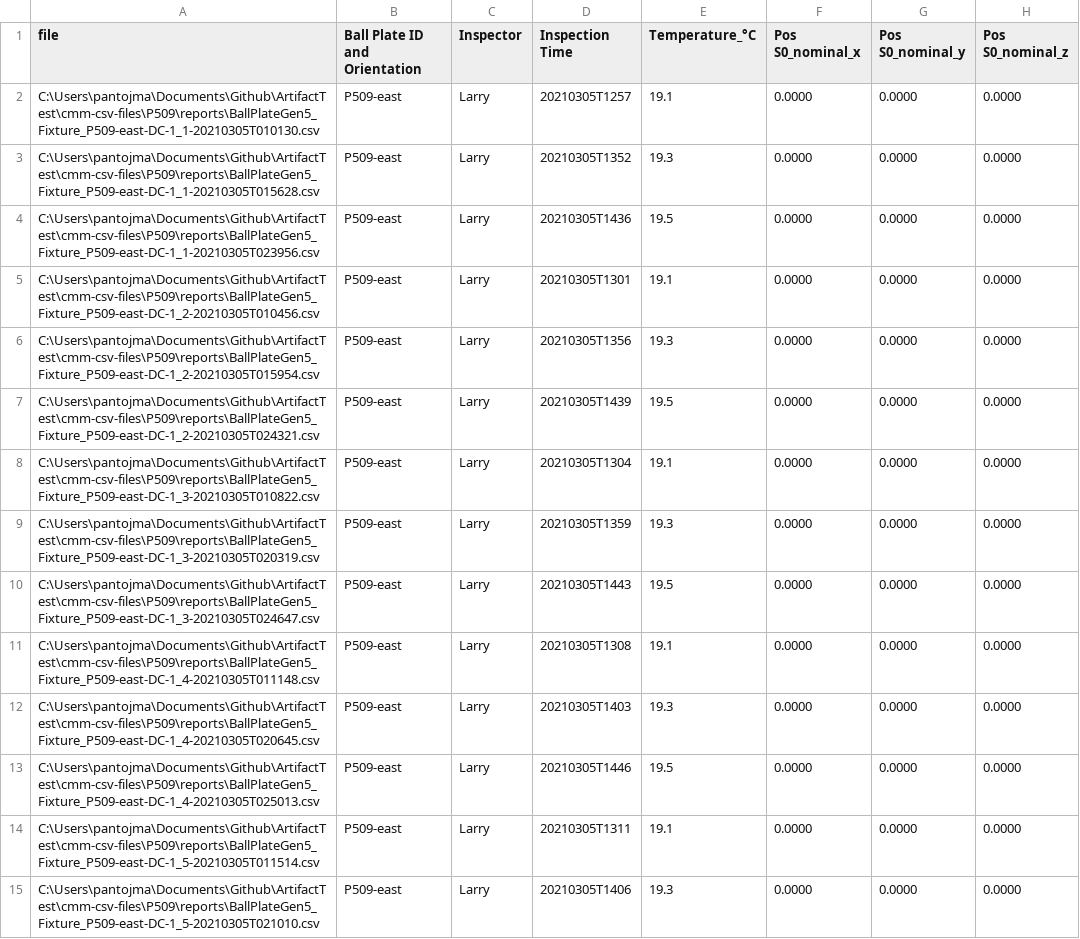
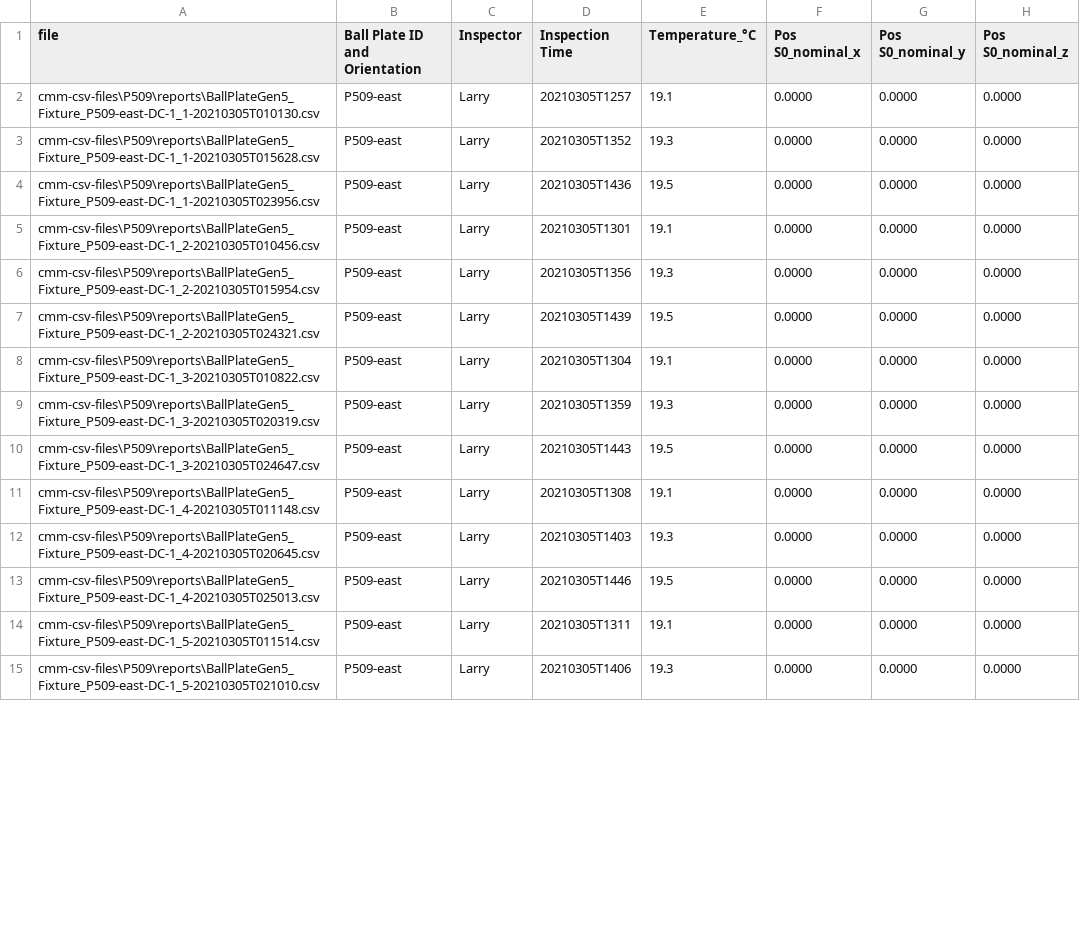
Before and after one commit to marcopantoja/ArtifactFileGenerator, a CSV file: cmm-csv-files/P509/Reports/P509_summary.csv, drawn as a sheet; only a part is shown; the diff covers the shown part only; the diff names each change by its address in the sheet, - before the commit and + after, or states it on an @@ line.

Commit message:
removed excess tabs recalculated artifact files removed old versions

```diff
--- a/cmm-csv-files/P509/Reports/P509_summary.csv
+++ b/cmm-csv-files/P509/Reports/P509_summary.csv
-A2 (file): C:\Users\pantojma\Documents\Github\ArtifactTest\cmm-csv-files\P509\reports\BallPlateGen5_Fixture_P509-east-DC-1_1-20210305T010130.csv
+A2 (file): cmm-csv-files\P509\reports\BallPlateGen5_Fixture_P509-east-DC-1_1-20210305T010130.csv
-A3 (file): C:\Users\pantojma\Documents\Github\ArtifactTest\cmm-csv-files\P509\reports\BallPlateGen5_Fixture_P509-east-DC-1_1-20210305T015628.csv
+A3 (file): cmm-csv-files\P509\reports\BallPlateGen5_Fixture_P509-east-DC-1_1-20210305T015628.csv
-A4 (file): C:\Users\pantojma\Documents\Github\ArtifactTest\cmm-csv-files\P509\reports\BallPlateGen5_Fixture_P509-east-DC-1_1-20210305T023956.csv
+A4 (file): cmm-csv-files\P509\reports\BallPlateGen5_Fixture_P509-east-DC-1_1-20210305T023956.csv
-A5 (file): C:\Users\pantojma\Documents\Github\ArtifactTest\cmm-csv-files\P509\reports\BallPlateGen5_Fixture_P509-east-DC-1_2-20210305T010456.csv
+A5 (file): cmm-csv-files\P509\reports\BallPlateGen5_Fixture_P509-east-DC-1_2-20210305T010456.csv
-A6 (file): C:\Users\pantojma\Documents\Github\ArtifactTest\cmm-csv-files\P509\reports\BallPlateGen5_Fixture_P509-east-DC-1_2-20210305T015954.csv
+A6 (file): cmm-csv-files\P509\reports\BallPlateGen5_Fixture_P509-east-DC-1_2-20210305T015954.csv
-A7 (file): C:\Users\pantojma\Documents\Github\ArtifactTest\cmm-csv-files\P509\reports\BallPlateGen5_Fixture_P509-east-DC-1_2-20210305T024321.csv
+A7 (file): cmm-csv-files\P509\reports\BallPlateGen5_Fixture_P509-east-DC-1_2-20210305T024321.csv
-A8 (file): C:\Users\pantojma\Documents\Github\ArtifactTest\cmm-csv-files\P509\reports\BallPlateGen5_Fixture_P509-east-DC-1_3-20210305T010822.csv
+A8 (file): cmm-csv-files\P509\reports\BallPlateGen5_Fixture_P509-east-DC-1_3-20210305T010822.csv
-A9 (file): C:\Users\pantojma\Documents\Github\ArtifactTest\cmm-csv-files\P509\reports\BallPlateGen5_Fixture_P509-east-DC-1_3-20210305T020319.csv
+A9 (file): cmm-csv-files\P509\reports\BallPlateGen5_Fixture_P509-east-DC-1_3-20210305T020319.csv
-A10 (file): C:\Users\pantojma\Documents\Github\ArtifactTest\cmm-csv-files\P509\reports\BallPlateGen5_Fixture_P509-east-DC-1_3-20210305T024647.csv
+A10 (file): cmm-csv-files\P509\reports\BallPlateGen5_Fixture_P509-east-DC-1_3-20210305T024647.csv
-A11 (file): C:\Users\pantojma\Documents\Github\ArtifactTest\cmm-csv-files\P509\reports\BallPlateGen5_Fixture_P509-east-DC-1_4-20210305T011148.csv
+A11 (file): cmm-csv-files\P509\reports\BallPlateGen5_Fixture_P509-east-DC-1_4-20210305T011148.csv
-A12 (file): C:\Users\pantojma\Documents\Github\ArtifactTest\cmm-csv-files\P509\reports\BallPlateGen5_Fixture_P509-east-DC-1_4-20210305T020645.csv
+A12 (file): cmm-csv-files\P509\reports\BallPlateGen5_Fixture_P509-east-DC-1_4-20210305T020645.csv
-A13 (file): C:\Users\pantojma\Documents\Github\ArtifactTest\cmm-csv-files\P509\reports\BallPlateGen5_Fixture_P509-east-DC-1_4-20210305T025013.csv
+A13 (file): cmm-csv-files\P509\reports\BallPlateGen5_Fixture_P509-east-DC-1_4-20210305T025013.csv
-A14 (file): C:\Users\pantojma\Documents\Github\ArtifactTest\cmm-csv-files\P509\reports\BallPlateGen5_Fixture_P509-east-DC-1_5-20210305T011514.csv
+A14 (file): cmm-csv-files\P509\reports\BallPlateGen5_Fixture_P509-east-DC-1_5-20210305T011514.csv
-A15 (file): C:\Users\pantojma\Documents\Github\ArtifactTest\cmm-csv-files\P509\reports\BallPlateGen5_Fixture_P509-east-DC-1_5-20210305T021010.csv
+A15 (file): cmm-csv-files\P509\reports\BallPlateGen5_Fixture_P509-east-DC-1_5-20210305T021010.csv
```
Also changed, not shown: 22 edited cells elsewhere in this file, cmm-csv-files/P509_no_backer/Reports/P509_no_backer_summary.csv, cmm-csv-files/P509_remount_20211207/Reports/P509_remount_20211207_summary.csv, 10 other files.
